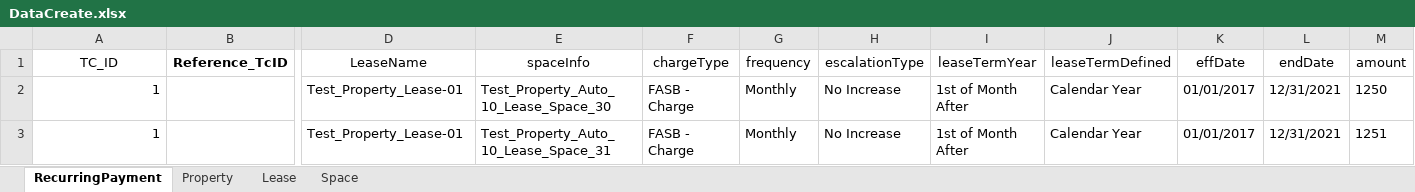
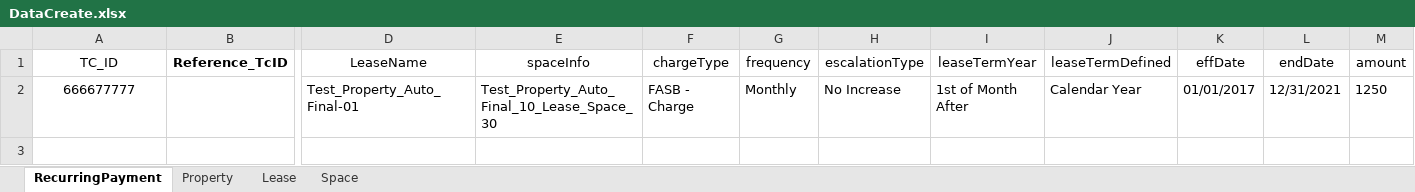
Before and after one commit to shahriarkamal-dsi/AMT-TestFrameWork, an Excel workbook: src/main/resources/dataCreate/DataCreate.xlsx, sheet RecurringPayment, drawn as a sheet; only a part is shown, gaps mark what is left out; values as stored, in another font and other column widths than the file's, no borders; rows hold the shown columns only; the diff names each change by its address in the sheet, - before the commit and + after, or states it on an @@ line.

```diff
--- a/src/main/resources/dataCreate/DataCreate.xlsx (sheet RecurringPayment)
+++ b/src/main/resources/dataCreate/DataCreate.xlsx (sheet RecurringPayment)
-A2 (TC_ID): 1
+A2 (TC_ID): 666677777
-A2 alignment: right
+A2 alignment: center
-D2 (LeaseName): Test_Property_Lease-01
+D2 (LeaseName): Test_Property_Auto_Final-01
-E2 (spaceInfo): Test_Property_Auto_10_Lease_Space_30
+E2 (spaceInfo): Test_Property_Auto_Final_10_Lease_Space_30
-row 3: 1 |  | Test_Property_Lease-01 | Test_Property_Auto_10_Lease_Space_31 | FASB - Charge | Monthly | No Increase | 1st of Month After | Calendar Year | 01/01/2017 | 12/31/2021 | 1251
```
Also changed, not shown: sheet Space, sheet Lease, sheet Property, 8 other files.
